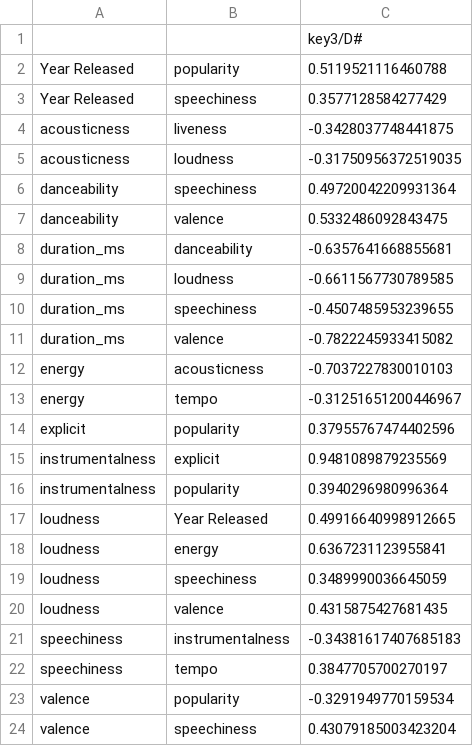
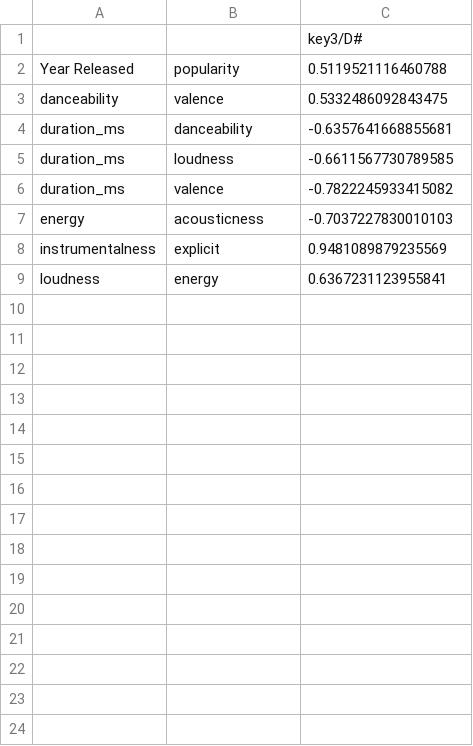
Before and after one commit to DavisAsano/Asano_MusicDataExploration, a CSV file: dfm1k3.csv, drawn as a sheet.

```diff
--- a/dfm1k3.csv
+++ b/dfm1k3.csv
@@ -2,6 +2,2 @@
 Year Released,popularity,0.5119521116460788
-Year Released,speechiness,0.3577128584277429
-acousticness,liveness,-0.3428037748441875
-acousticness,loudness,-0.31750956372519035
-danceability,speechiness,0.49720042209931364
 danceability,valence,0.5332486092843475
@@ -9,16 +5,5 @@ duration_ms,danceability,-0.6357641668855681
 duration_ms,loudness,-0.6611567730789585
-duration_ms,speechiness,-0.4507485953239655
 duration_ms,valence,-0.7822245933415082
 energy,acousticness,-0.7037227830010103
-energy,tempo,-0.31251651200446967
-explicit,popularity,0.37955767474402596
 instrumentalness,explicit,0.9481089879235569
-instrumentalness,popularity,0.3940296980996364
-loudness,Year Released,0.49916640998912665
 loudness,energy,0.6367231123955841
-loudness,speechiness,0.3489990036645059
-loudness,valence,0.4315875427681435
-speechiness,instrumentalness,-0.34381617407685183
-speechiness,tempo,0.3847705700270197
-valence,popularity,-0.3291949770159534
-valence,speechiness,0.43079185003423204
```
Also changed, not shown: dfm0k3.csv, dfm0k9.csv, 22 other files.
